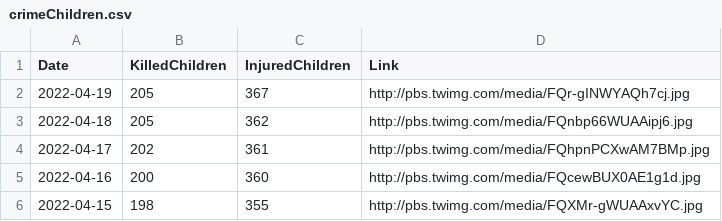
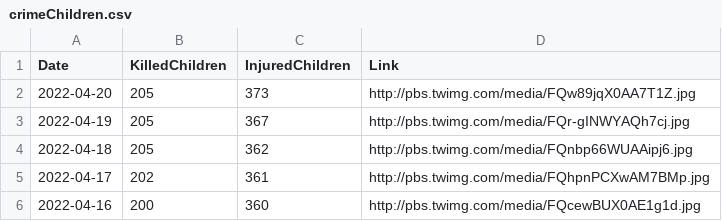
Before and after one commit to QuelTizioLi/WarData, a CSV file: data/crimeChildren.csv, drawn as a sheet; only a part is shown; the shorter side is filled out with more unchanged rows; the diff names each change by its address in the sheet, - before the commit and + after, or states it on an @@ line.

```diff
--- a/data/crimeChildren.csv
+++ b/data/crimeChildren.csv
+row 2: 2022-04-20 | 205 | 373 | http://pbs.twimg.com/media/FQw89jqX0AA7T1Z.jpg
```
